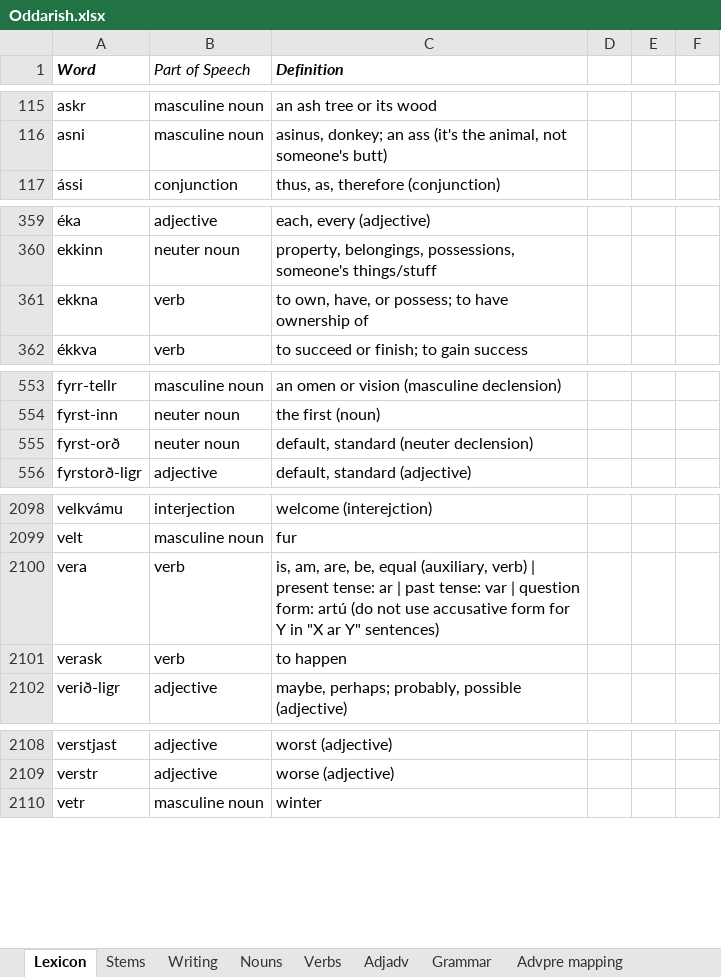
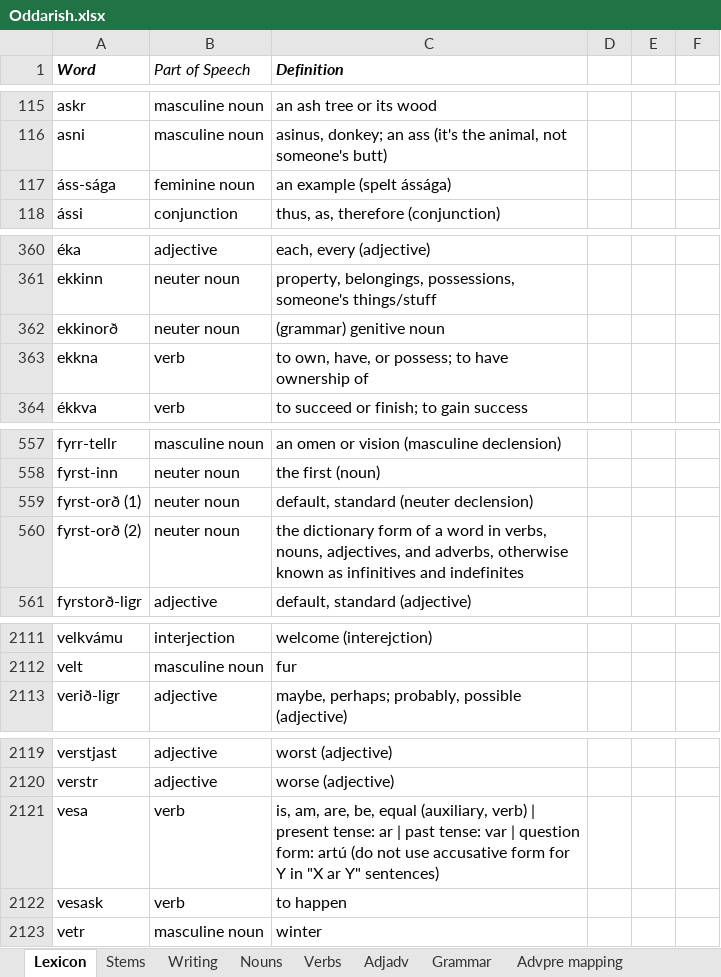
Before and after one commit to Oneo64/Aldraheimr, an Excel workbook: Literature/Languages/Oddarish.xlsx, sheet Lexicon, drawn as a sheet; only a part is shown, gaps mark what is left out; values as stored, in another font and other column widths than the file's, no borders; charts and pictures and table styles not drawn; removed rows and columns are numbered as before the commit, all else as after; the diff covers the shown part only; the diff names each change by its address in the sheet, - before the commit and + after, or states it on an @@ line.

```diff
--- a/Literature/Languages/Oddarish.xlsx (sheet Lexicon)
+++ b/Literature/Languages/Oddarish.xlsx (sheet Lexicon)
+row 117: áss-sága | feminine noun | an example (spelt ássága)
+row 362: ekkinorð | neuter noun | (grammar) genitive noun
-A559 (Word): fyrst-orð
+A559 (Word): fyrst-orð (1)
+row 560: fyrst-orð (2) | neuter noun | the dictionary form of a word in verbs, nouns, adjectives, and adverbs, otherwise known as infinitives and indefinites
-row 2100: vera | verb | is, am, are, be, equal (auxiliary, verb) | present tense: ar | past tense: var | question form: artú (do not use accusative form for Y in "X ar Y" sentences)
-row 2101: verask | verb | to happen
+row 2121: vesa | verb | is, am, are, be, equal (auxiliary, verb) | present tense: ar | past tense: var | question form: artú (do not use accusative form for Y in "X ar Y" sentences)
+row 2122: vesask | verb | to happen
```
Also changed, not shown: 17 added rows, 7 removed rows, 2 moved rows and 2 edited cells elsewhere in this sheet.
